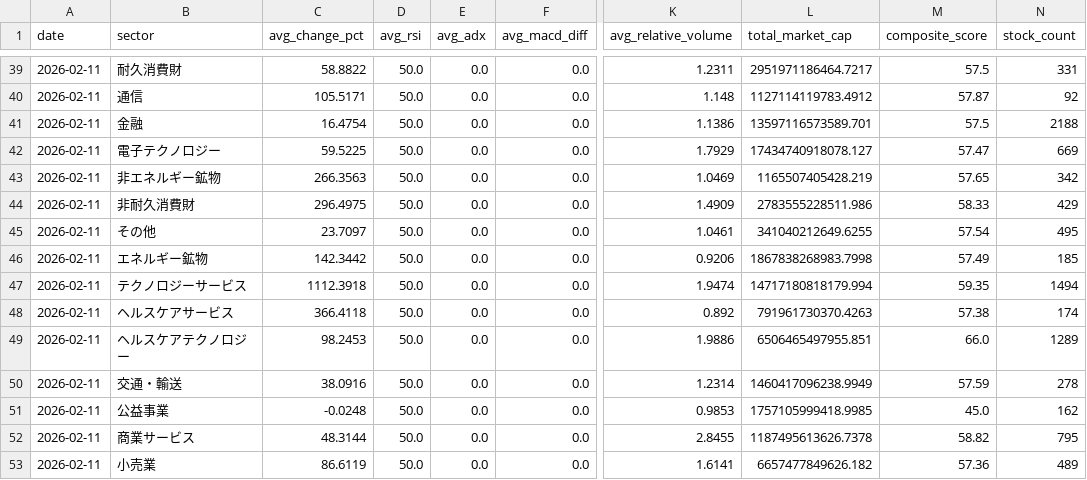
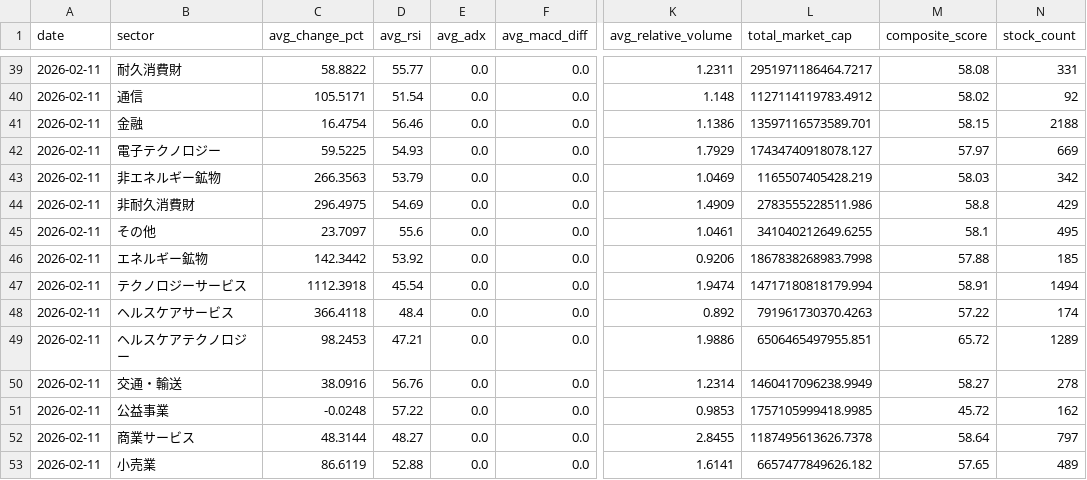
Before and after one commit to lasernyan/stockscreener, a CSV file: screener/sector_metrics.csv, drawn as a sheet; only a part is shown, gaps mark what is left out; the diff covers the shown part only; the diff names each change by its address in the sheet, - before the commit and + after, or states it on an @@ line.

```diff
--- a/screener/sector_metrics.csv
+++ b/screener/sector_metrics.csv
-D39 (avg_rsi): 50.0
+D39 (avg_rsi): 55.77
-M39 (composite_score): 57.5
+M39 (composite_score): 58.08
-D40 (avg_rsi): 50.0
+D40 (avg_rsi): 51.54
-M40 (composite_score): 57.87
+M40 (composite_score): 58.02
-D41 (avg_rsi): 50.0
+D41 (avg_rsi): 56.46
-M41 (composite_score): 57.5
+M41 (composite_score): 58.15
-D42 (avg_rsi): 50.0
+D42 (avg_rsi): 54.93
-M42 (composite_score): 57.47
+M42 (composite_score): 57.97
-D43 (avg_rsi): 50.0
+D43 (avg_rsi): 53.79
-M43 (composite_score): 57.65
+M43 (composite_score): 58.03
-D44 (avg_rsi): 50.0
+D44 (avg_rsi): 54.69
-M44 (composite_score): 58.33
+M44 (composite_score): 58.8
-D45 (avg_rsi): 50.0
+D45 (avg_rsi): 55.6
-M45 (composite_score): 57.54
+M45 (composite_score): 58.1
-D46 (avg_rsi): 50.0
+D46 (avg_rsi): 53.92
-M46 (composite_score): 57.49
+M46 (composite_score): 57.88
-D47 (avg_rsi): 50.0
+D47 (avg_rsi): 45.54
-M47 (composite_score): 59.35
+M47 (composite_score): 58.91
-D48 (avg_rsi): 50.0
+D48 (avg_rsi): 48.4
-M48 (composite_score): 57.38
+M48 (composite_score): 57.22
-D49 (avg_rsi): 50.0
+D49 (avg_rsi): 47.21
-M49 (composite_score): 66.0
+M49 (composite_score): 65.72
-D50 (avg_rsi): 50.0
+D50 (avg_rsi): 56.76
-M50 (composite_score): 57.59
+M50 (composite_score): 58.27
-D51 (avg_rsi): 50.0
+D51 (avg_rsi): 57.22
-M51 (composite_score): 45.0
+M51 (composite_score): 45.72
-D52 (avg_rsi): 50.0
+D52 (avg_rsi): 48.27
-M52 (composite_score): 58.82
+M52 (composite_score): 58.64
-N52 (stock_count): 795
+N52 (stock_count): 797
-D53 (avg_rsi): 50.0
+D53 (avg_rsi): 52.88
-M53 (composite_score): 57.36
+M53 (composite_score): 57.65
```
Also changed, not shown: 55 edited cells elsewhere in this file, screener/trade_candidates.csv, 2 other files.
